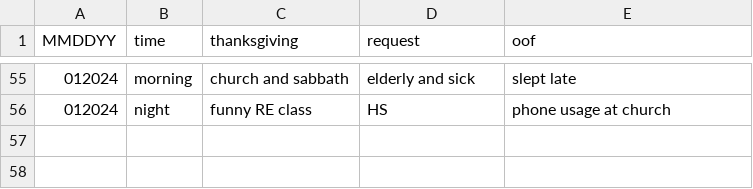
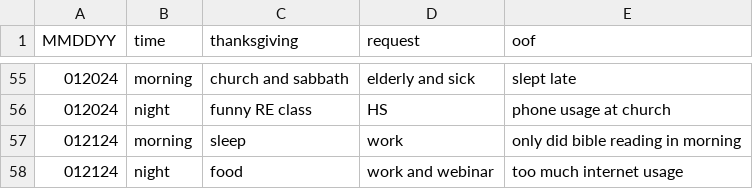
Before and after one commit to marko-polo-cheno/scribblingScribe, a CSV file: prayer_log.csv, drawn as a sheet; only a part is shown, gaps mark what is left out.

Commit message:
Update prayer_log.csv

```diff
--- a/prayer_log.csv
+++ b/prayer_log.csv
@@ -56 +56,3 @@ MMDDYY,time,thanksgiving,request,oof
 012024,night,funny RE class,HS,phone usage at church
+012124,morning,sleep,work,only did bible reading in morning
+012124,night,food,work and webinar,too much internet usage
```
